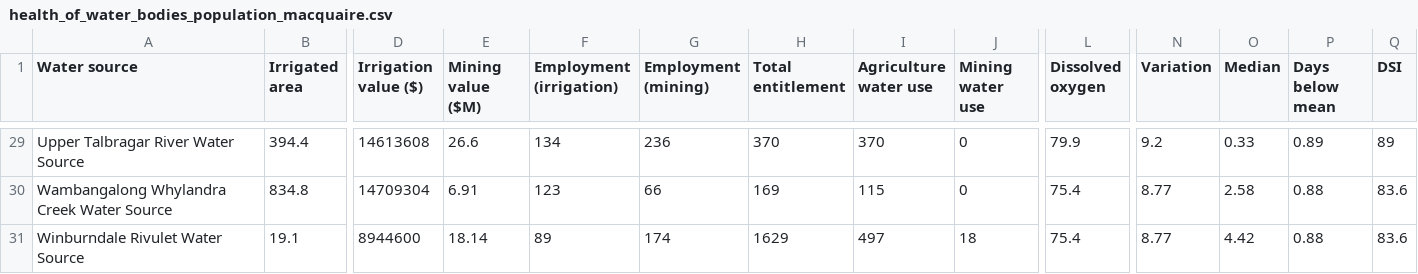
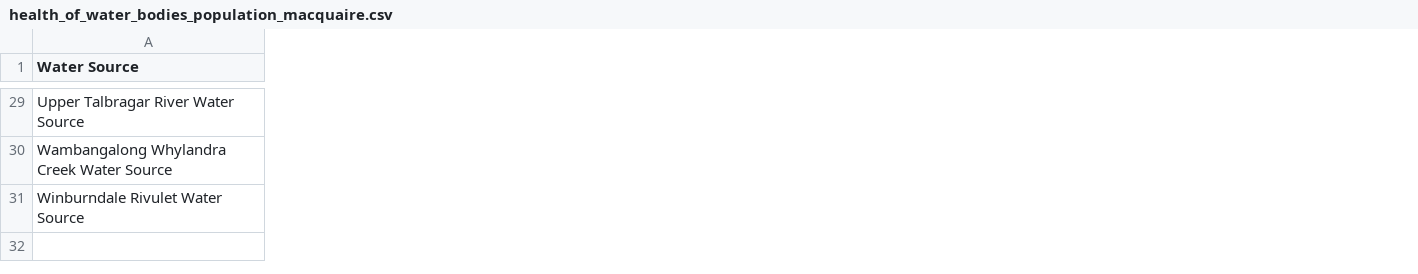
Before and after one commit to justice131/dpi_php, a CSV file: DPI_Integration/pc.csv/health_of_water_bodies_population_macquaire.csv, drawn as a sheet; only a part is shown, gaps mark what is left out; removed rows and columns are numbered as before the commit, all else as after; the diff covers the shown part only; the diff names each change by its address in the sheet, - before the commit and + after, or states it on an @@ line.

```diff
--- a/DPI_Integration/pc.csv/health_of_water_bodies_population_macquaire.csv
+++ b/DPI_Integration/pc.csv/health_of_water_bodies_population_macquaire.csv
-column B (Irrigated area), rows 29-31: 394.4 | 834.8 | 19.1
-column D (Irrigation value ($)), rows 29-31: 14613608 | 14709304 | 8944600
-column E (Mining value ($M)), rows 29-31: 26.6 | 6.91 | 18.14
-column F (Employment (irrigation)), rows 29-31: 134 | 123 | 89
-column G (Employment (mining)), rows 29-31: 236 | 66 | 174
-column H (Total entitlement), rows 29-31: 370 | 169 | 1629
-column I (Agriculture water use), rows 29-31: 370 | 115 | 497
-column J (Mining water use), rows 29-31: 0 | 0 | 18
-column L (Dissolved oxygen), rows 29-31: 79.9 | 75.4 | 75.4
-column N (Variation), rows 29-31: 9.2 | 8.77 | 8.77
-column O (Median), rows 29-31: 0.33 | 2.58 | 4.42
-column P (Days below mean), rows 29-31: 0.89 | 0.88 | 0.88
-column Q (DSI), rows 29-31: 89 | 83.6 | 83.6
-A1: Water source
+A1: Water Source
```
Also changed, not shown: 1 added column, 6 removed columns and 60 edited cells elsewhere in this file, DPI_Integration/pc.csv/irrigation_macquaire.csv, DPI_Integration/pc.csv/irrigation_manning.csv, 5 other files.
